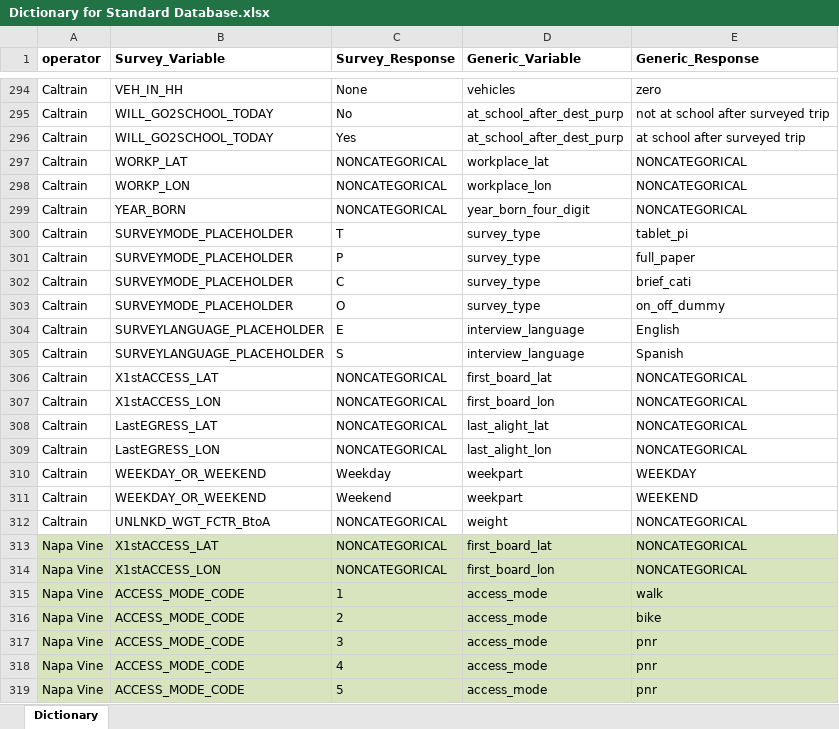
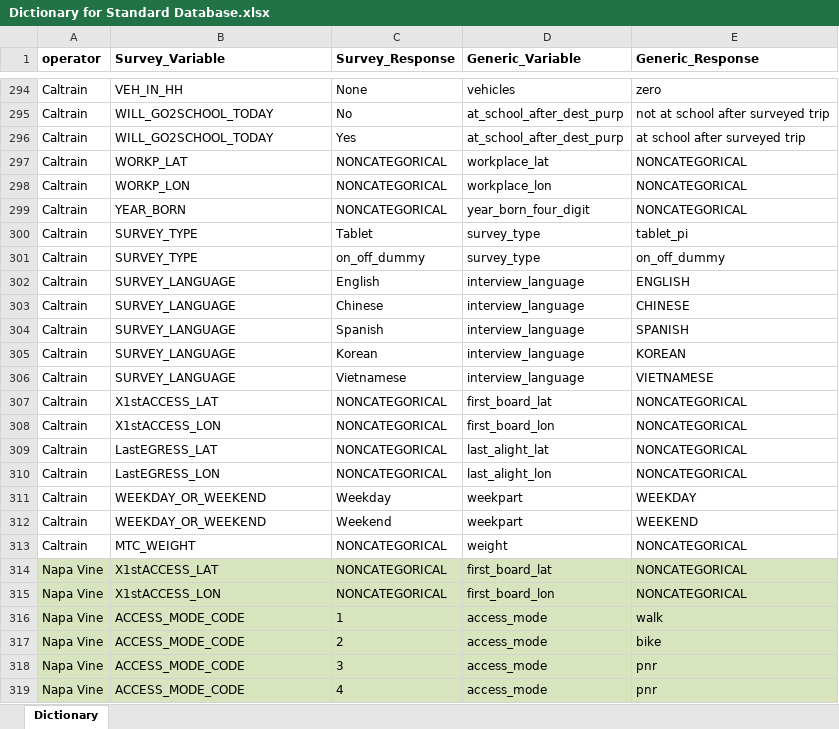
Before and after one commit to BayAreaMetro/transit-passenger-surveys, an Excel workbook: make-uniform/production/Dictionary for Standard Database.xlsx, sheet Dictionary, drawn as a sheet; only a part is shown, gaps mark what is left out; the shorter side is filled out with more unchanged rows; values as stored, in another font and other column widths than the file's, no borders; removed rows and columns are numbered as before the commit, all else as after; the diff names each change by its address in the sheet, - before the commit and + after, or states it on an @@ line.

Commit message:
new caltrain data; all tableau but last

```diff
--- a/make-uniform/production/Dictionary for Standard Database.xlsx (sheet Dictionary)
+++ b/make-uniform/production/Dictionary for Standard Database.xlsx (sheet Dictionary)
-B300 (Survey_Variable): SURVEYMODE_PLACEHOLDER
+B300 (Survey_Variable): SURVEY_TYPE
-C300 (Survey_Response): T
+C300 (Survey_Response): Tablet
-row 301: Caltrain | SURVEYMODE_PLACEHOLDER | P | survey_type | full_paper
-row 302: Caltrain | SURVEYMODE_PLACEHOLDER | C | survey_type | brief_cati
-B301 (Survey_Variable): SURVEYMODE_PLACEHOLDER
+B301 (Survey_Variable): SURVEY_TYPE
-C301 (Survey_Response): O
+C301 (Survey_Response): on_off_dummy
-B302 (Survey_Variable): SURVEYLANGUAGE_PLACEHOLDER
+B302 (Survey_Variable): SURVEY_LANGUAGE
-C302 (Survey_Response): E
+C302 (Survey_Response): English
-E302 (Generic_Response): English
+E302 (Generic_Response): ENGLISH
+row 303: Caltrain | SURVEY_LANGUAGE | Chinese | interview_language | CHINESE
-B304 (Survey_Variable): SURVEYLANGUAGE_PLACEHOLDER
+B304 (Survey_Variable): SURVEY_LANGUAGE
-C304 (Survey_Response): S
+C304 (Survey_Response): Spanish
-E304 (Generic_Response): Spanish
+E304 (Generic_Response): SPANISH
+row 305: Caltrain | SURVEY_LANGUAGE | Korean | interview_language | KOREAN
+row 306: Caltrain | SURVEY_LANGUAGE | Vietnamese | interview_language | VIETNAMESE
-B313 (Survey_Variable): UNLNKD_WGT_FCTR_BtoA
+B313 (Survey_Variable): MTC_WEIGHT
```
Also changed, not shown: 14 other files.
